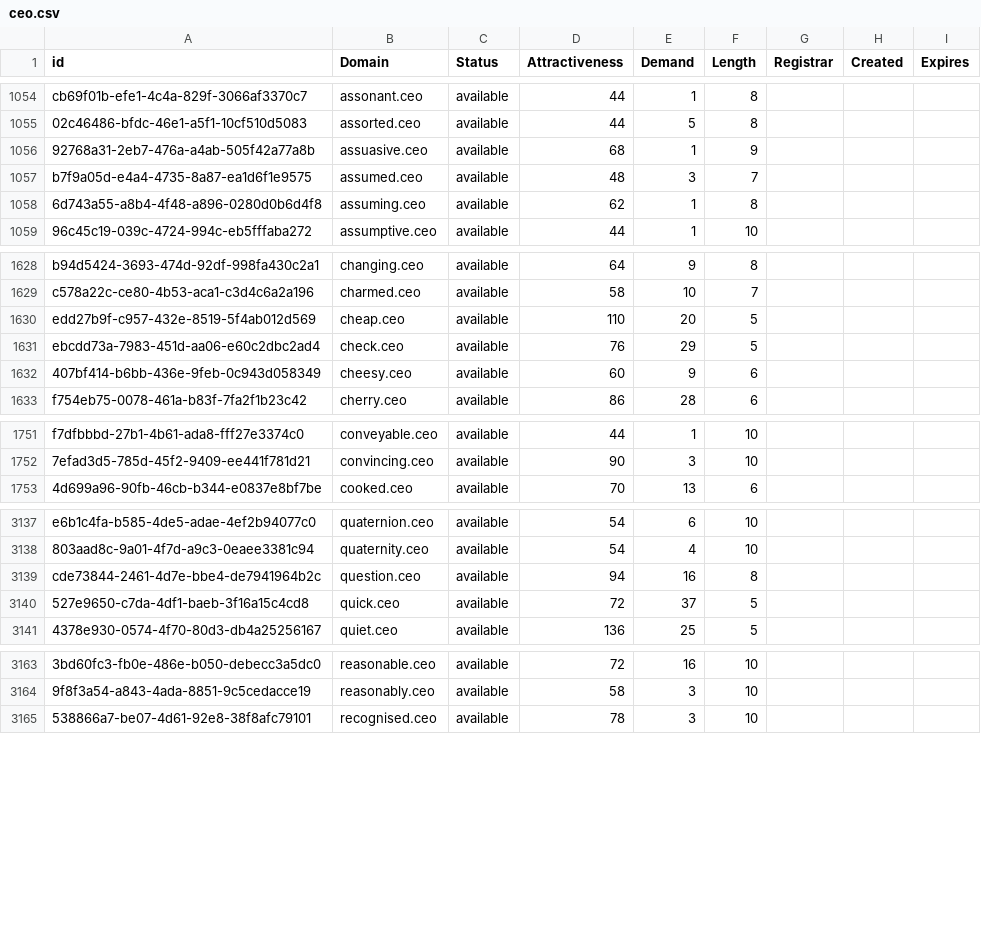
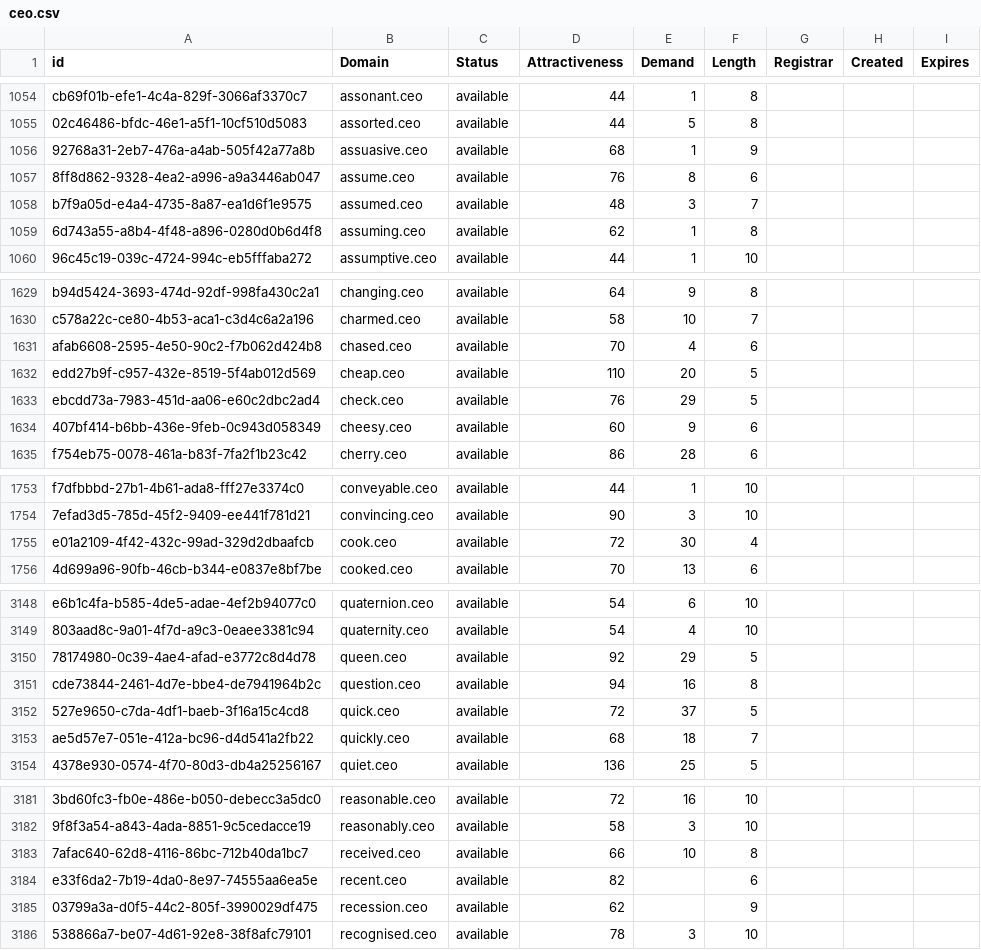
Before and after one commit to UniqueDomains/ceo-oneword-domains, a CSV file: ceo.csv, drawn as a sheet; only a part is shown, gaps mark what is left out; the diff covers the shown part only; the diff names each change by its address in the sheet, - before the commit and + after, or states it on an @@ line.

```diff
--- a/ceo.csv
+++ b/ceo.csv
+row 1057: 8ff8d862-9328-4ea2-a996-a9a3446ab047 | assume.ceo | available | 76 | 8 | 6
+row 1631: afab6608-2595-4e50-90c2-f7b062d424b8 | chased.ceo | available | 70 | 4 | 6
+row 1755: e01a2109-4f42-432c-99ad-329d2dbaafcb | cook.ceo | available | 72 | 30 | 4
+row 3150: 78174980-0c39-4ae4-afad-e3772c8d4d78 | queen.ceo | available | 92 | 29 | 5
+row 3153: ae5d57e7-051e-412a-bc96-d4d541a2fb22 | quickly.ceo | available | 68 | 18 | 7
+row 3183: 7afac640-62d8-4116-86bc-712b40da1bc7 | received.ceo | available | 66 | 10 | 8
+row 3184: e33f6da2-7b19-4da0-8e97-74555aa6ea5e | recent.ceo | available | 82 |  | 6
+row 3185: 03799a3a-d0f5-44c2-805f-3990029df475 | recession.ceo | available | 62 |  | 9
```
Also changed, not shown: 19 added rows and 1 edited cell elsewhere in this file, 2 other files.
